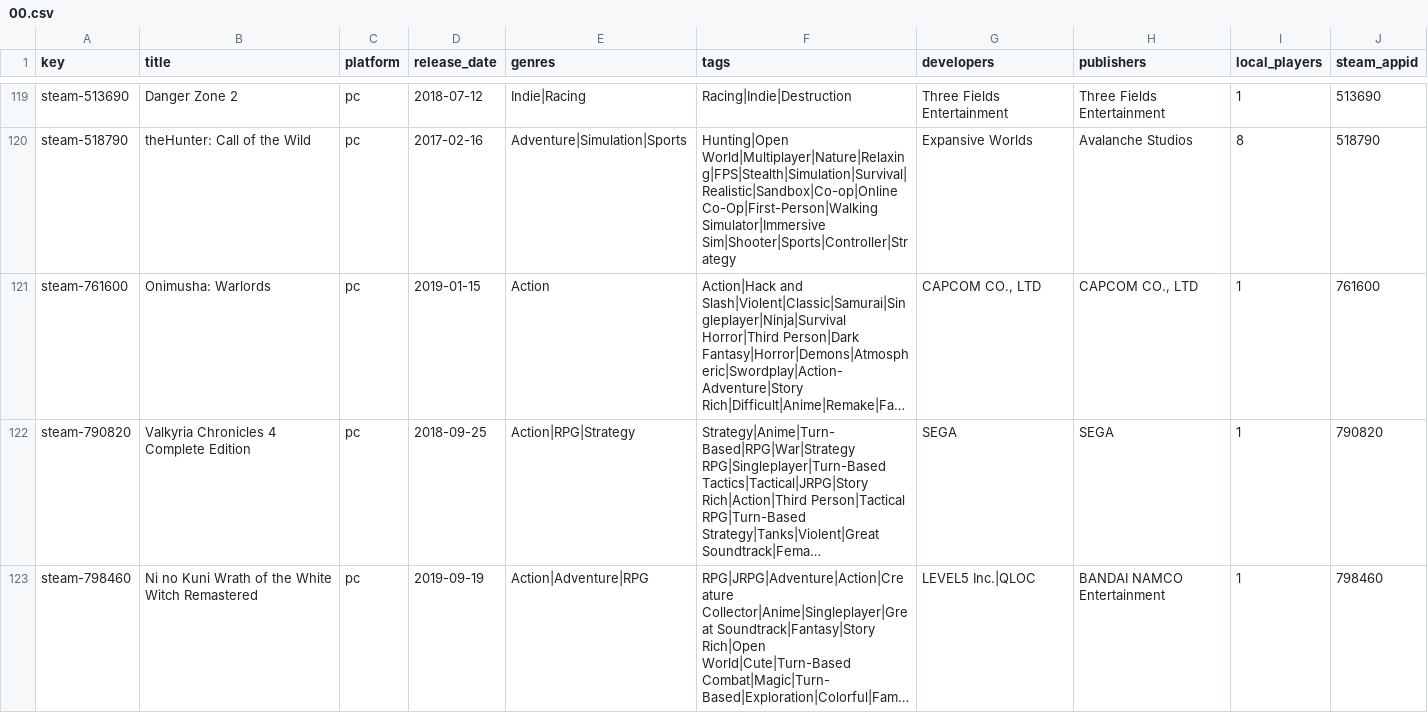
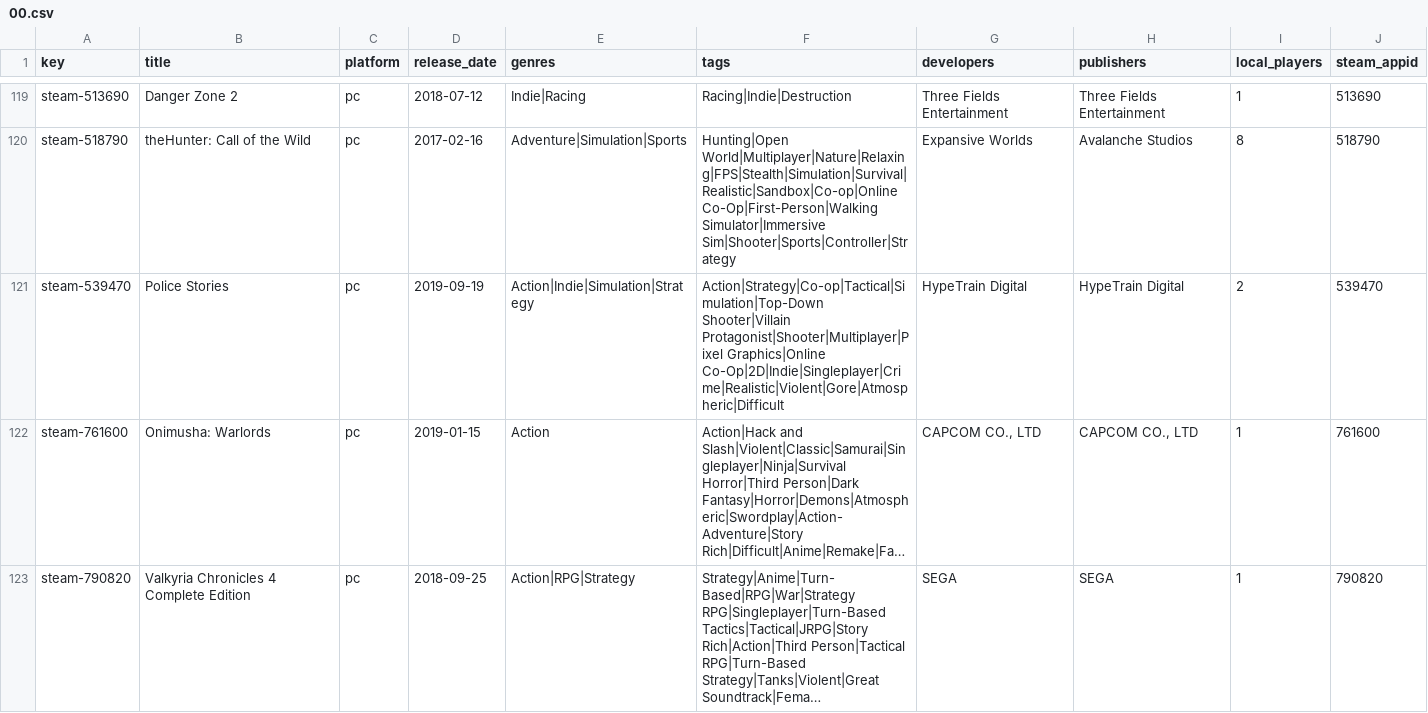
Before and after one commit to jeremybris/PlayOut-metadata, a CSV file: data/steam/00.csv, drawn as a sheet; only a part is shown, gaps mark what is left out; the shorter side is filled out with more unchanged rows; long unchanged cells end in …; the diff names each change by its address in the sheet, - before the commit and + after, or states it on an @@ line.

```diff
--- a/data/steam/00.csv
+++ b/data/steam/00.csv
+row 121: steam-539470 | Police Stories | pc | 2019-09-19 | Action|Indie|Simulation|Strategy | Action|Strategy|Co-op|Tactical|Simulation|Top-Down Shooter|Villain Protagonist|Shooter|Multiplayer|Pixel Graphics|Online Co-Op|2D|Indie|Singleplayer|Crime|Realistic|Violent|Gore|Atmospheric|Difficult | HypeTrain Digital | HypeTrain Digital | 2 | 539470
```
